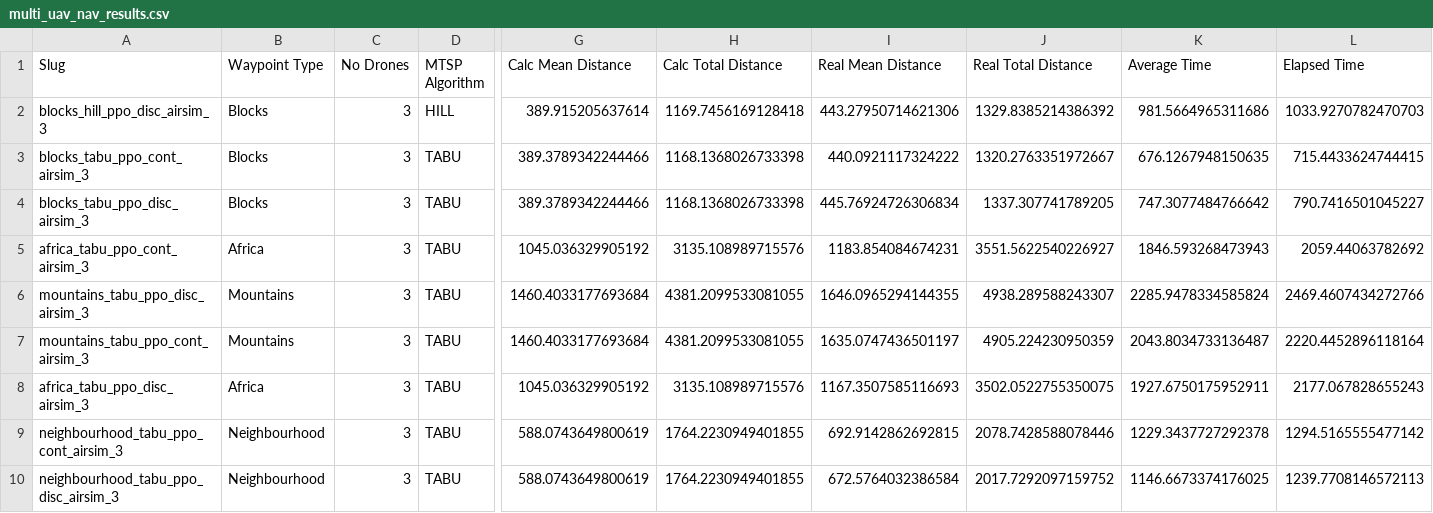
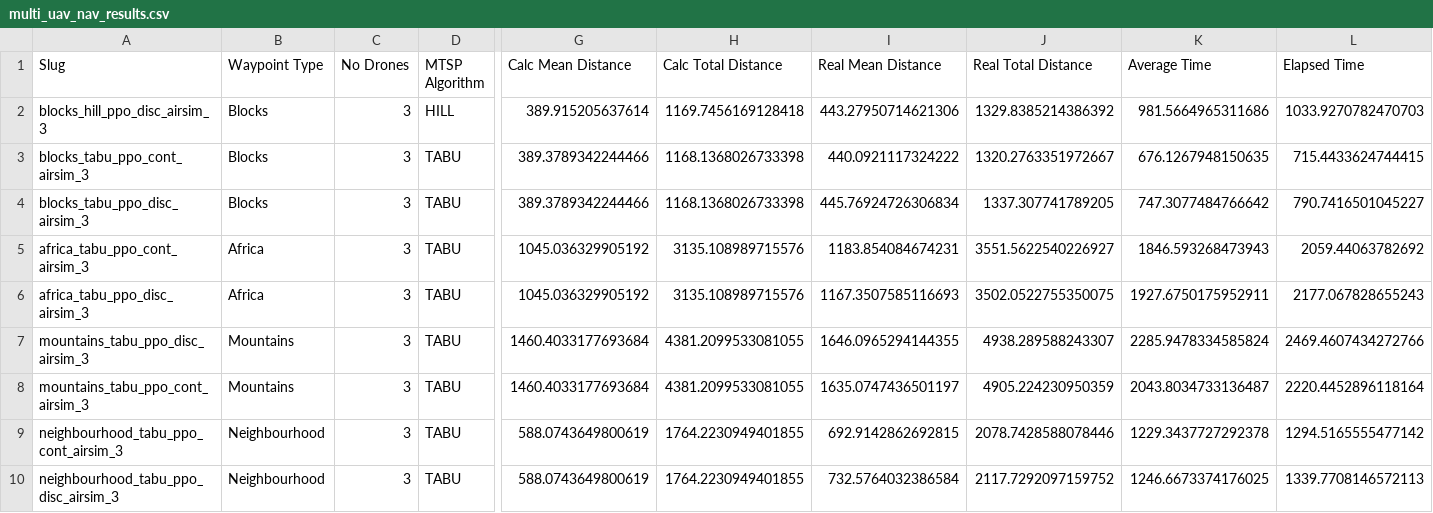
Before and after one commit to seaniboi-prog/DRL-Multi-Drone-Navigation, a CSV file: multi_uav_nav_results.csv, drawn as a sheet; only a part is shown, gaps mark what is left out; the diff names each change by its address in the sheet, - before the commit and + after, or states it on an @@ line.

Commit message:
multi uav restuls

```diff
--- a/multi_uav_nav_results.csv
+++ b/multi_uav_nav_results.csv
@@ row 8 moved to row 6: africa_tabu_ppo_disc_airsim_3 @@
-I10 (Real Mean Distance): 672.5764032386584
+I10 (Real Mean Distance): 732.5764032386584
-J10 (Real Total Distance): 2017.7292097159752
+J10 (Real Total Distance): 2117.7292097159752
-K10 (Average Time): 1146.6673374176025
+K10 (Average Time): 1246.6673374176025
-L10 (Elapsed Time): 1239.7708146572113
+L10 (Elapsed Time): 1339.7708146572113
```
